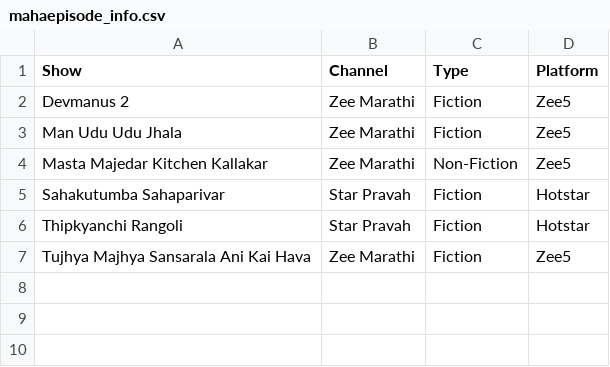
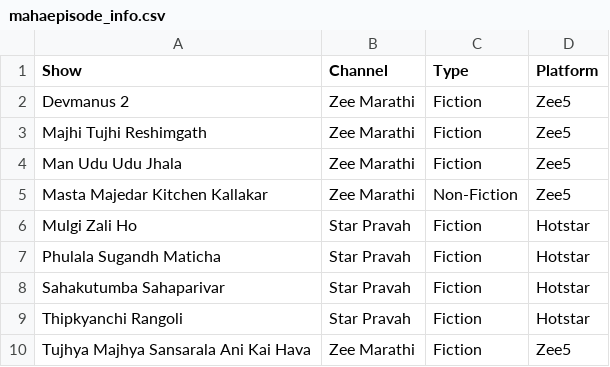
Before and after one commit to rohitk04/marathi-shows-data, a CSV file: data/csv/shows/mahaepisode/mahaepisode_info.csv, drawn as a sheet; the diff names each change by its address in the sheet, - before the commit and + after, or states it on an @@ line.

Commit message:
Added week 6 data for mahaepisode

```diff
--- a/data/csv/shows/mahaepisode/mahaepisode_info.csv
+++ b/data/csv/shows/mahaepisode/mahaepisode_info.csv
+row 3: Majhi Tujhi Reshimgath | Zee Marathi | Fiction | Zee5
+row 6: Mulgi Zali Ho | Star Pravah | Fiction | Hotstar
+row 7: Phulala Sugandh Maticha | Star Pravah | Fiction | Hotstar
```
Also changed, not shown: data/csv/shows/mahaepisode/mahaepisode_time.csv, 6 other files.
